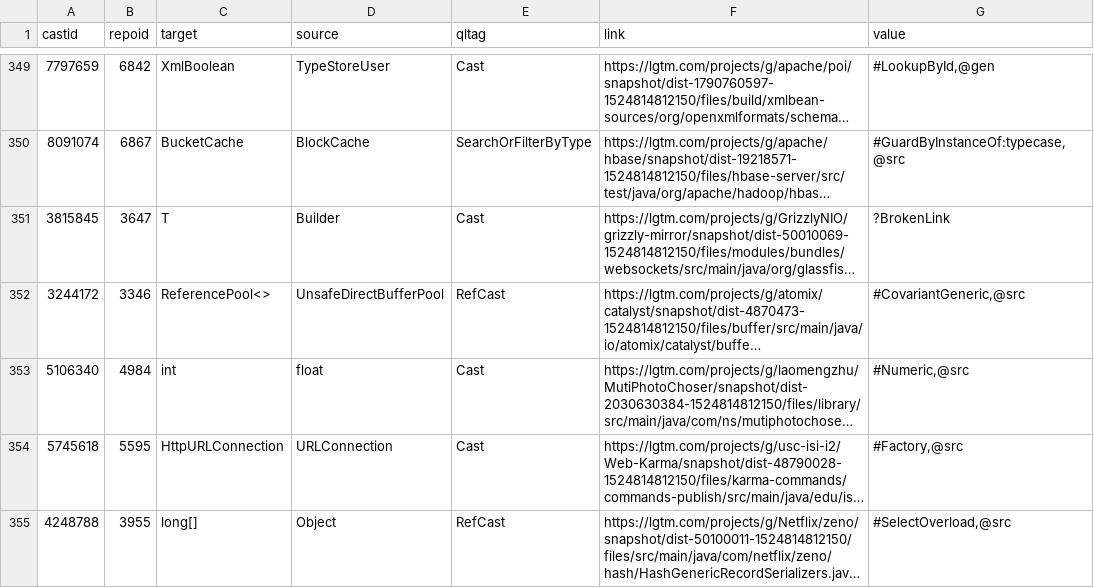
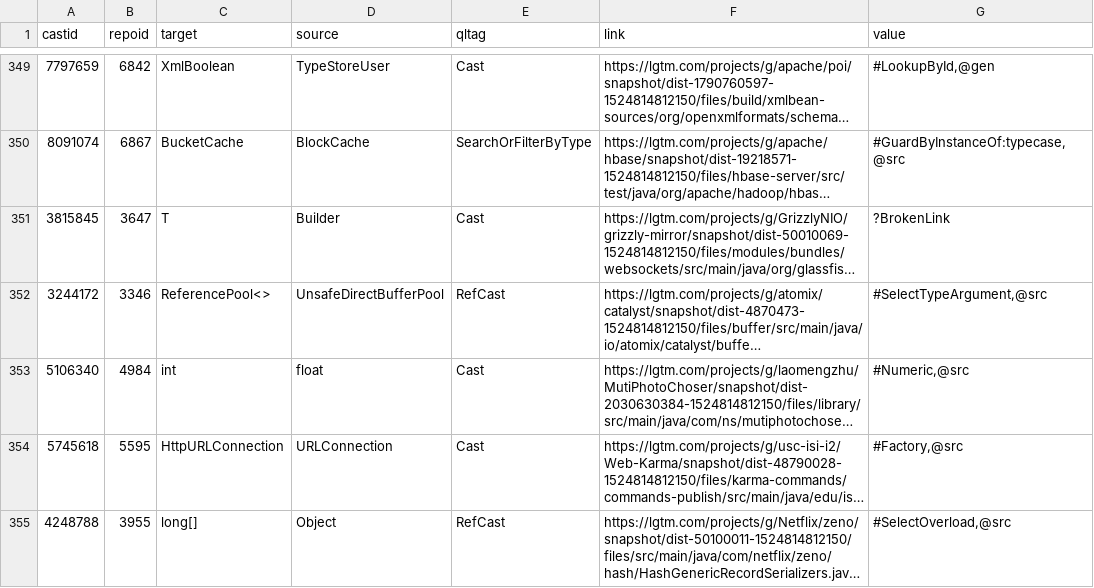
Before and after one commit to acuarica/java-cast-oopsla-19-aec, a CSV file: casts-480.csv, drawn as a sheet; only a part is shown, gaps mark what is left out; long unchanged cells end in …; the diff names each change by its address in the sheet, - before the commit and + after, or states it on an @@ line.

Commit message:
Added new pattern SelectTypeArgument, extracted from CovariantGeneric.

```diff
--- a/casts-480.csv
+++ b/casts-480.csv
-G352 (value): #CovariantGeneric,@src
+G352 (value): #SelectTypeArgument,@src
```
Also changed, not shown: 15 other files.
